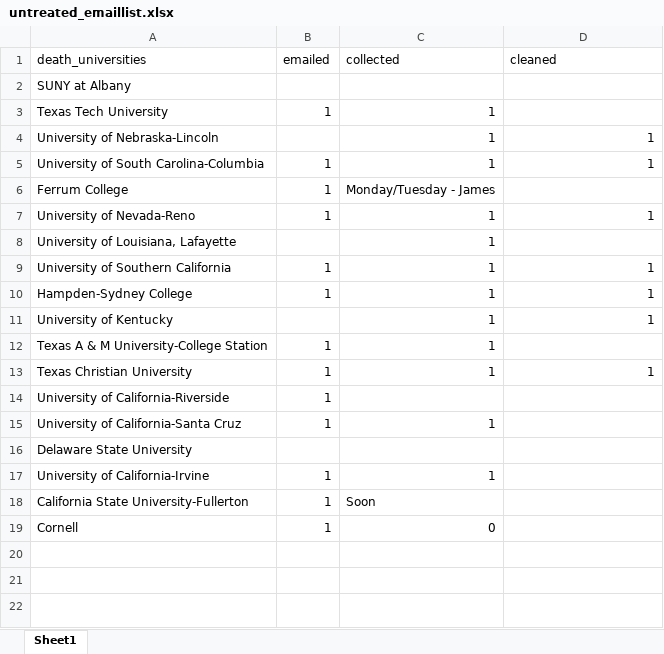
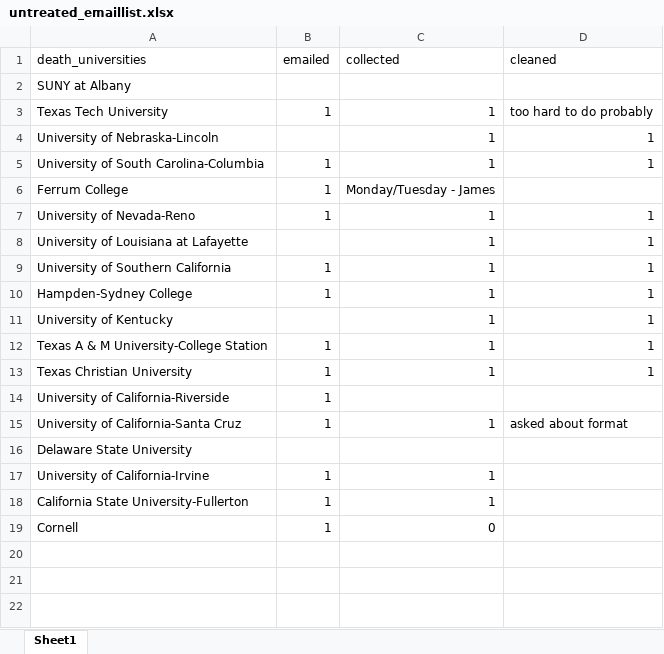
Before and after one commit to michaeltopper1/Fraternities, an Excel workbook: Data/untreated_emaillist.xlsx, sheet Sheet1, drawn as a sheet; values as stored, in another font and other column widths than the file's, no borders; the diff names each change by its address in the sheet, - before the commit and + after, or states it on an @@ line.

```diff
--- a/Data/untreated_emaillist.xlsx (sheet Sheet1)
+++ b/Data/untreated_emaillist.xlsx (sheet Sheet1)
-D3 (cleaned): (empty)
+D3 (cleaned): too hard to do probably
-A8 (death_universities): University of Louisiana, Lafayette
+A8 (death_universities): University of Louisiana at Lafayette
-D8 (cleaned): (empty)
+D8 (cleaned): 1
-D12 (cleaned): (empty)
+D12 (cleaned): 1
-D15 (cleaned): (empty)
+D15 (cleaned): asked about format
-C18 (collected): Soon
+C18 (collected): 1
```
Also changed, not shown: Data/closure_spreadsheet_final_2019.xlsx, 4 other files.
